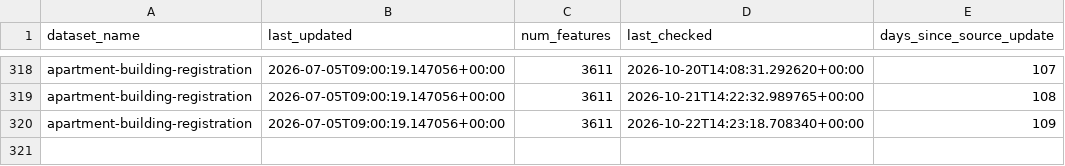
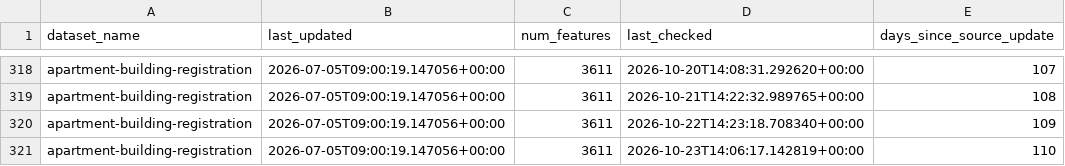
Before and after one commit to tallcoleman/new-parking-map, a CSV file: apartments/statuses/apartments_status.csv, drawn as a sheet; only a part is shown, gaps mark what is left out.

Commit message:
BOT - ran data pipeline update (apartments)

```diff
--- a/apartments/statuses/apartments_status.csv
+++ b/apartments/statuses/apartments_status.csv
@@ -320 +320,2 @@ apartment-building-registration,2026-07-05T09:00:19.147056+00:00,3611,2026-10-21
 apartment-building-registration,2026-07-05T09:00:19.147056+00:00,3611,2026-10-22T14:23:18.708340+00:00,109
+apartment-building-registration,2026-07-05T09:00:19.147056+00:00,3611,2026-10-23T14:06:17.142819+00:00,110
```
